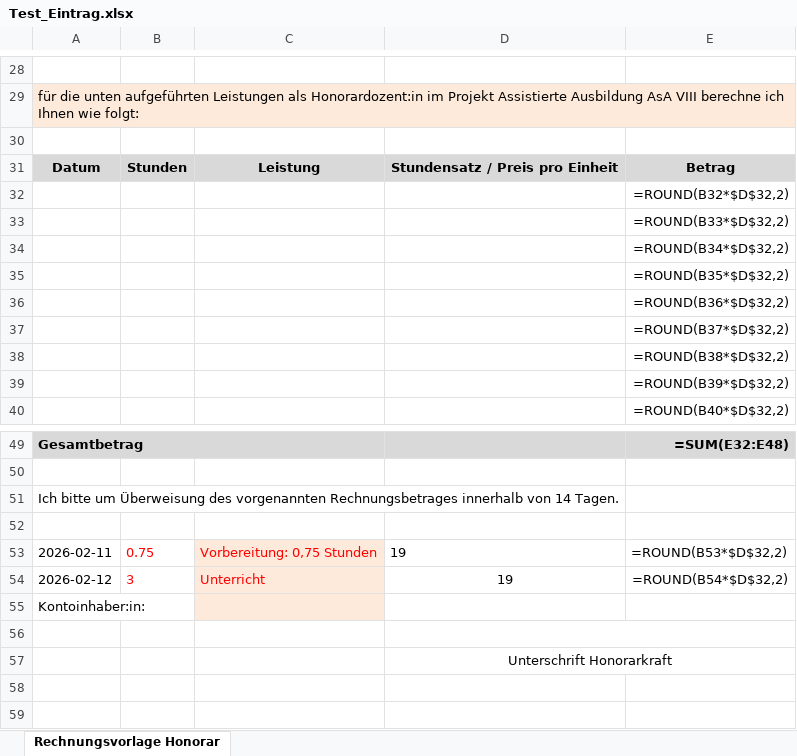
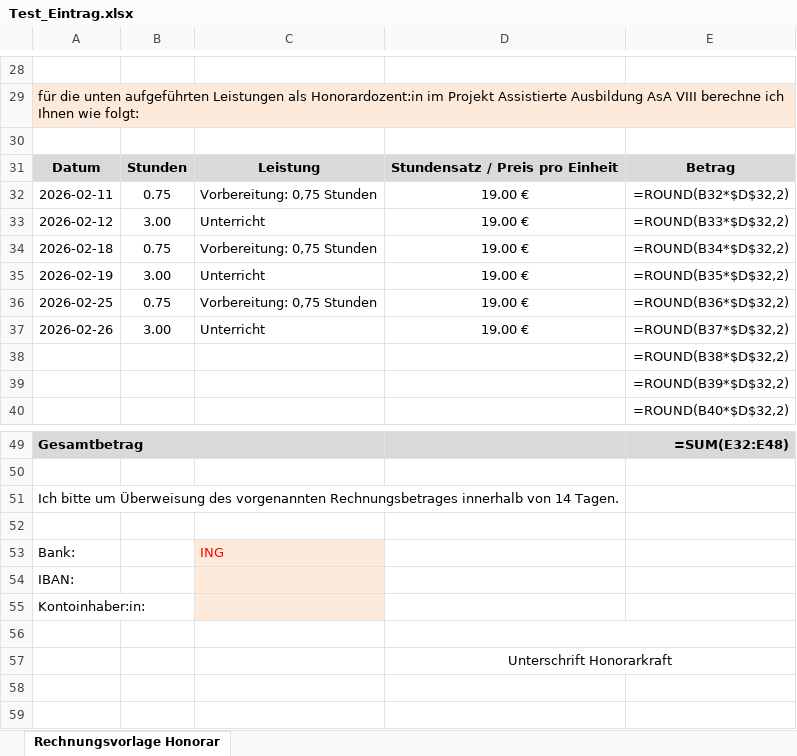
Before and after one commit to DominikHshBis/Kalender_pro_beruf, an Excel workbook: Test_Eintrag.xlsx, sheet Rechnungsvorlage Honorar, drawn as a sheet; only a part is shown, gaps mark what is left out; values as stored, in another font and other column widths than the file's, no borders; formulas without a stored value are shown as written; removed rows and columns are numbered as before the commit, all else as after; the diff names each change by its address in the sheet, - before the commit and + after, or states it on an @@ line.

```diff
--- a/Test_Eintrag.xlsx (sheet Rechnungsvorlage Honorar)
+++ b/Test_Eintrag.xlsx (sheet Rechnungsvorlage Honorar)
-row 32:  |  |  |  | =ROUND(B32*$D$32,2)
-row 33:  |  |  |  | =ROUND(B33*$D$32,2)
-row 34:  |  |  |  | =ROUND(B34*$D$32,2)
-row 35:  |  |  |  | =ROUND(B35*$D$32,2)
-row 36:  |  |  |  | =ROUND(B36*$D$32,2)
-row 37:  |  |  |  | =ROUND(B37*$D$32,2)
+row 32: 2026-02-11 | 0.75 | Vorbereitung: 0,75 Stunden | 19.00 € | =ROUND(B32*$D$32,2)
+row 33: 2026-02-12 | 3.00 | Unterricht | 19.00 € | =ROUND(B33*$D$32,2)
+row 34: 2026-02-18 | 0.75 | Vorbereitung: 0,75 Stunden | 19.00 € | =ROUND(B34*$D$32,2)
+row 35: 2026-02-19 | 3.00 | Unterricht | 19.00 € | =ROUND(B35*$D$32,2)
+row 36: 2026-02-25 | 0.75 | Vorbereitung: 0,75 Stunden | 19.00 € | =ROUND(B36*$D$32,2)
+row 37: 2026-02-26 | 3.00 | Unterricht | 19.00 € | =ROUND(B37*$D$32,2)
-row 53: 2026-02-11 | 0.75 | Vorbereitung: 0,75 Stunden | 19 | =ROUND(B53*$D$32,2)
-row 54: 2026-02-12 | 3 | Unterricht | 19 | =ROUND(B54*$D$32,2)
+row 53: Bank: |  | ING
+row 54: IBAN:
```
Also changed, not shown: 2 other files.
